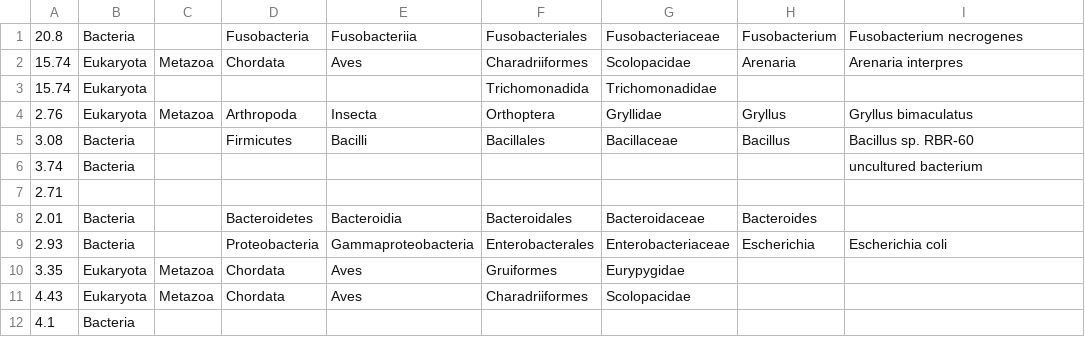
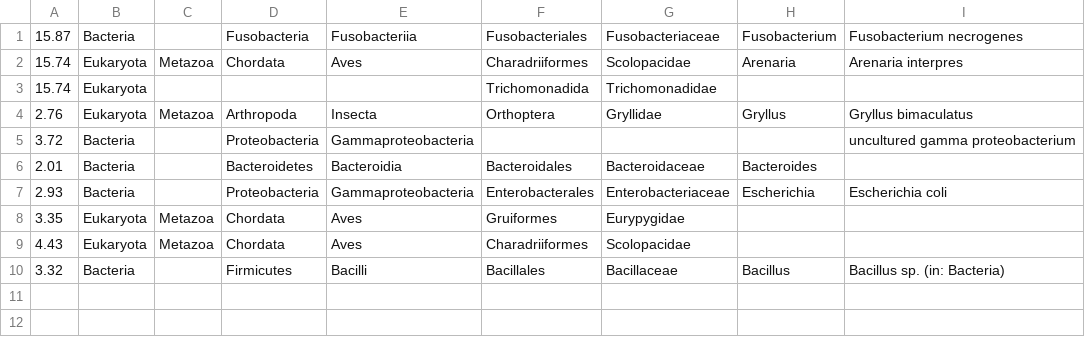
Before and after one commit to vrmarcelino/CCMetagen, a TSV file: tutorial/figs_tutorial/Turnstone_Temperate_Flu_Ng.res.tsv, drawn as a sheet.

```diff
--- a/tutorial/figs_tutorial/Turnstone_Temperate_Flu_Ng.res.tsv
+++ b/tutorial/figs_tutorial/Turnstone_Temperate_Flu_Ng.res.tsv
@@ -1,2 +1,2 @@
-20.8	Bacteria		Fusobacteria	Fusobacteriia	Fusobacteriales	Fusobacteriaceae	Fusobacterium	Fusobacterium necrogenes
+15.87	Bacteria		Fusobacteria	Fusobacteriia	Fusobacteriales	Fusobacteriaceae	Fusobacterium	Fusobacterium necrogenes
 15.74	Eukaryota	Metazoa	Chordata	Aves	Charadriiformes	Scolopacidae	Arenaria	Arenaria interpres
@@ -4,5 +4,3 @@
 2.76	Eukaryota	Metazoa	Arthropoda	Insecta	Orthoptera	Gryllidae	Gryllus	Gryllus bimaculatus
-3.08	Bacteria		Firmicutes	Bacilli	Bacillales	Bacillaceae	Bacillus	Bacillus sp. RBR-60
-3.74	Bacteria							uncultured bacterium
-2.71								
+3.72	Bacteria		Proteobacteria	Gammaproteobacteria				uncultured gamma proteobacterium
 2.01	Bacteria		Bacteroidetes	Bacteroidia	Bacteroidales	Bacteroidaceae	Bacteroides	
@@ -11,2 +9,2 @@
 4.43	Eukaryota	Metazoa	Chordata	Aves	Charadriiformes	Scolopacidae		
-4.1	Bacteria							
+3.32	Bacteria		Firmicutes	Bacilli	Bacillales	Bacillaceae	Bacillus	Bacillus sp. (in: Bacteria)
```
Also changed, not shown: tutorial/figs_tutorial/Turnstone_Temperate_Flu_Ng.res.csv, 3 other files.
